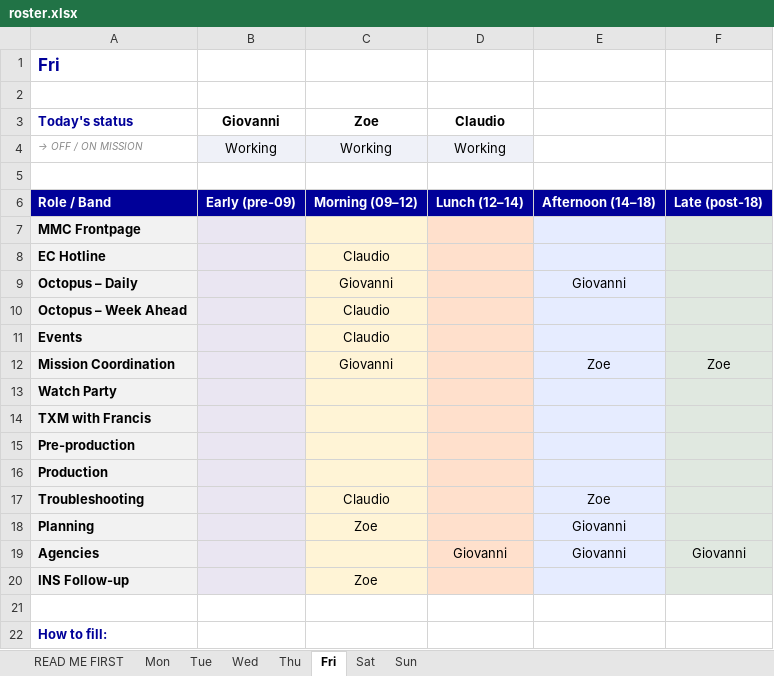
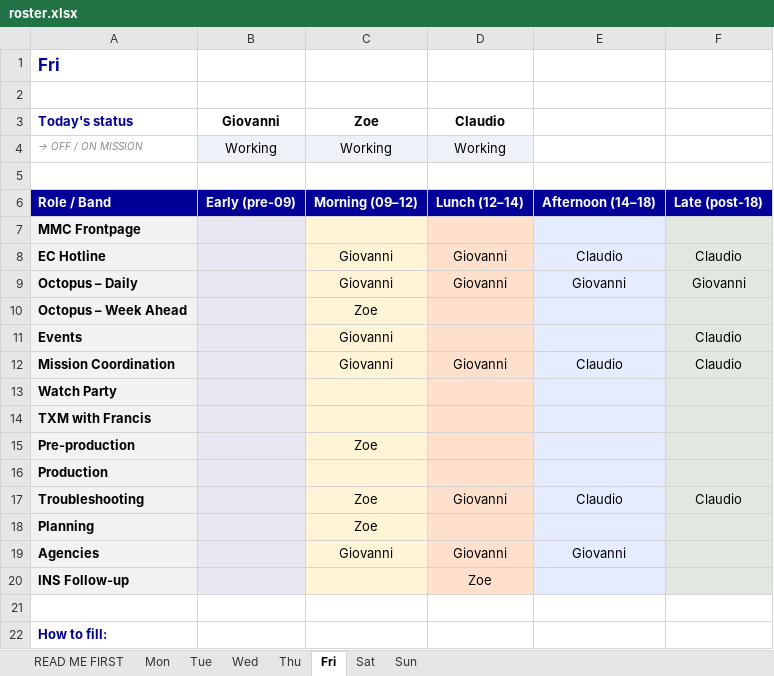
Before and after one commit to giovannidalsanto/Newsdesk-roster-, an Excel workbook: roster.xlsx, sheet Fri, drawn as a sheet; only a part is shown; values as stored, in another font and other column widths than the file's, no borders; the diff names each change by its address in the sheet, - before the commit and + after, or states it on an @@ line.

```diff
--- a/roster.xlsx (sheet Fri)
+++ b/roster.xlsx (sheet Fri)
-C8 (Zoe): Claudio
+C8 (Zoe): Giovanni
-D8:D9 (Claudio): (empty)
+D8:D9 (Claudio): Giovanni
-E8: (empty)
+E8: Claudio
-F8: (empty)
+F8: Claudio
-F9: (empty)
+F9: Giovanni
-C10 (Zoe): Claudio
+C10 (Zoe): Zoe
-C11 (Zoe): Claudio
+C11 (Zoe): Giovanni
-F11: (empty)
+F11: Claudio
-D12 (Claudio): (empty)
+D12 (Claudio): Giovanni
-E12: Zoe
+E12: Claudio
-F12: Zoe
+F12: Claudio
-C15 (Zoe): (empty)
+C15 (Zoe): Zoe
-C17 (Zoe): Claudio
+C17 (Zoe): Zoe
-D17 (Claudio): (empty)
+D17 (Claudio): Giovanni
-E17: Zoe
+E17: Claudio
-F17: (empty)
+F17: Claudio
-E18: Giovanni
+E18: (empty)
-C19 (Zoe): (empty)
+C19 (Zoe): Giovanni
-F19: Giovanni
+F19: (empty)
-C20 (Zoe): Zoe
+C20 (Zoe): (empty)
-D20 (Claudio): (empty)
+D20 (Claudio): Zoe
```
Also changed, not shown: sheet Tue, sheet Mon, sheet Wed, sheet Thu, sheet Sun.
